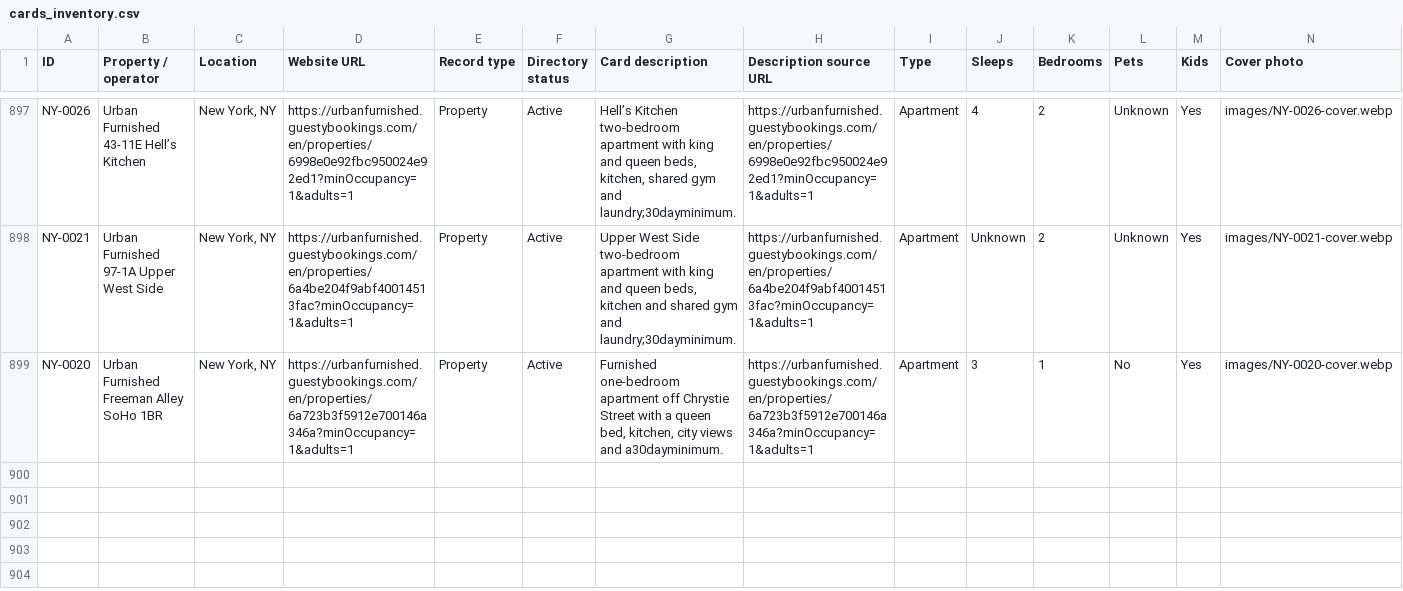
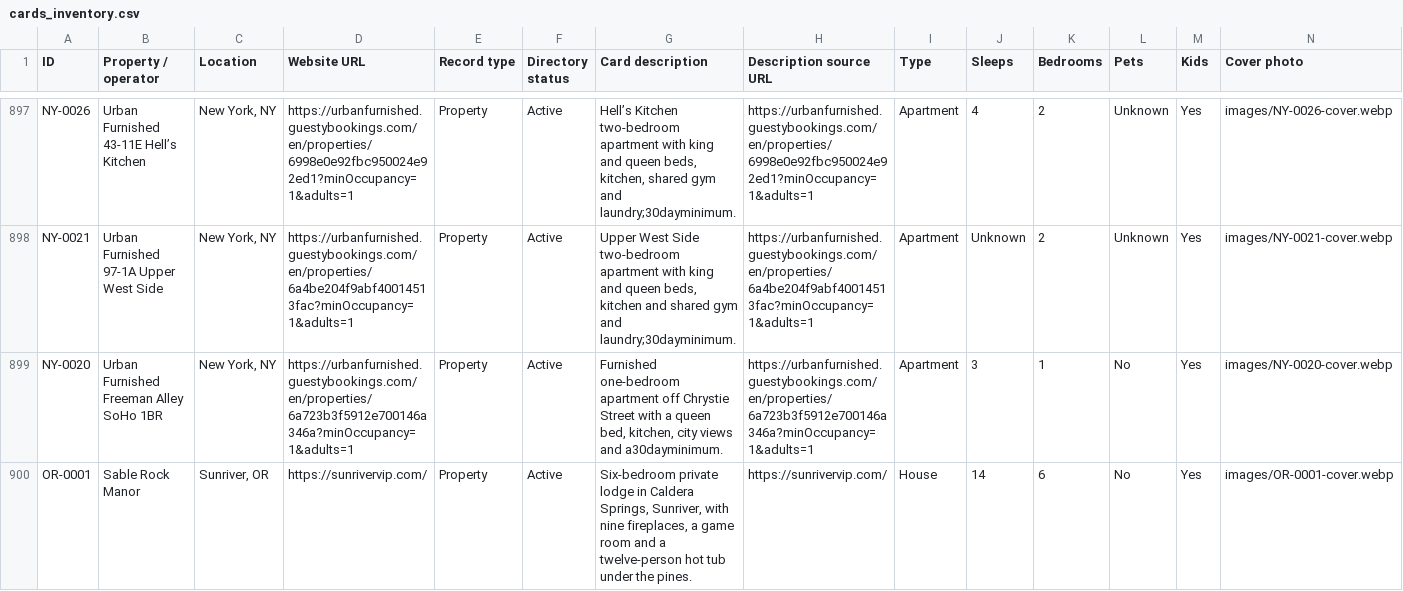
Before and after one commit to liza-bam/pleasant-street-dev, a CSV file: data/sources/cards/cards_inventory.csv, drawn as a sheet; only a part is shown, gaps mark what is left out; rows hold the shown columns only; the diff names each change by its address in the sheet, - before the commit and + after, or states it on an @@ line.

```diff
--- a/data/sources/cards/cards_inventory.csv
+++ b/data/sources/cards/cards_inventory.csv
+row 900: OR-0001 | Sable Rock Manor | Sunriver, OR | https://sunrivervip.com/ | Property | Active | Six-bedroom private lodge in Caldera Springs, Sunriver, with nine fireplaces, a game room and a twelve-person hot tub under the pines. | https://sunrivervip.com/ | House | 14 | 6 | No | Yes | images/OR-0001-cover.webp
```
Also changed, not shown: 15 other files.
